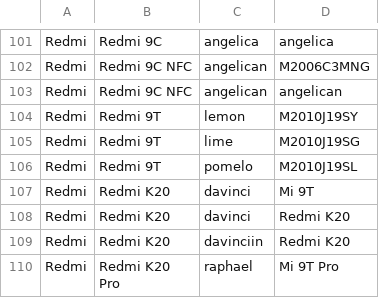
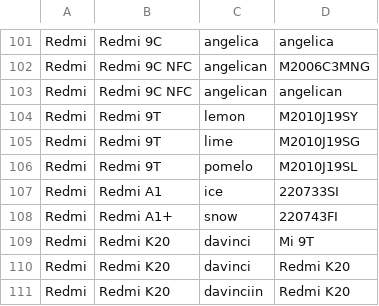
Before and after one commit to Soar1989/get_android_data, a CSV file: data/mi_gms_devices.csv, drawn as a sheet; only a part is shown, gaps mark what is left out; the shorter side is filled out with more unchanged rows.

```diff
--- a/data/mi_gms_devices.csv
+++ b/data/mi_gms_devices.csv
@@ -106,2 +106,4 @@ Redmi,Redmi 9T,lime,M2010J19SG
 Redmi,Redmi 9T,pomelo,M2010J19SL
+Redmi,Redmi A1,ice,220733SI
+Redmi,Redmi A1+,snow,220743FI
 Redmi,Redmi K20,davinci,Mi 9T
```
Also changed, not shown: data/miui_global_rom.csv, data/oplus_gms_devices.csv.
